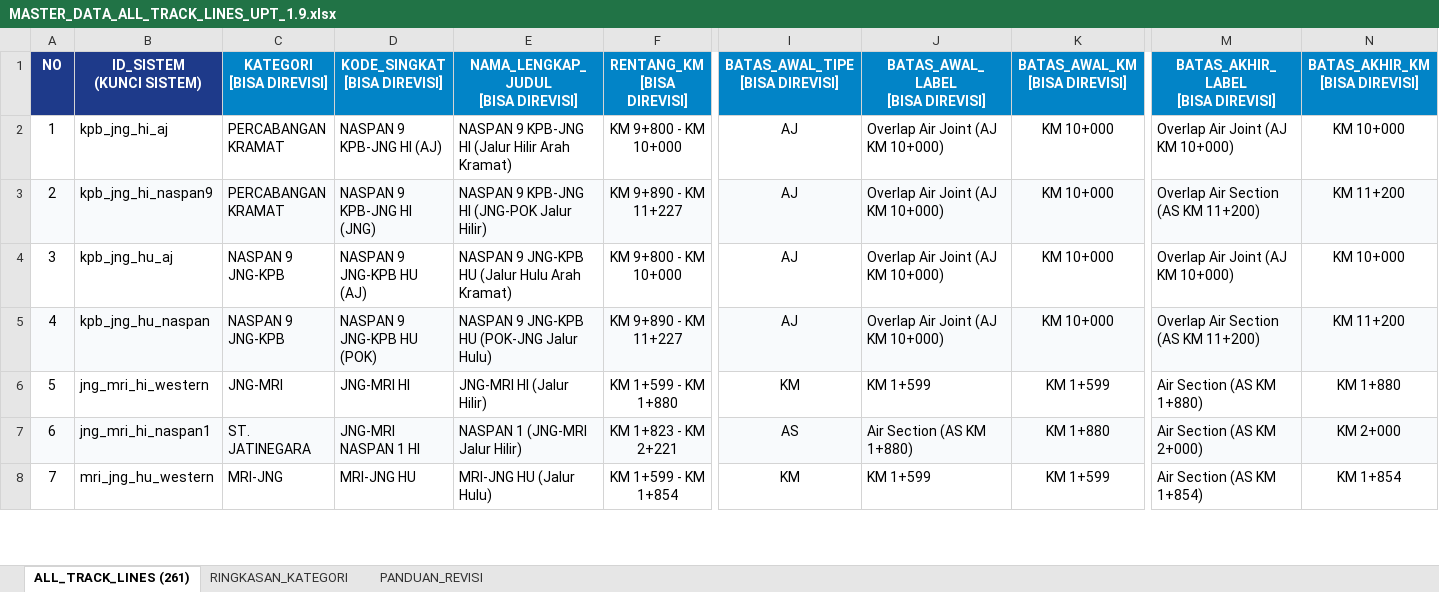
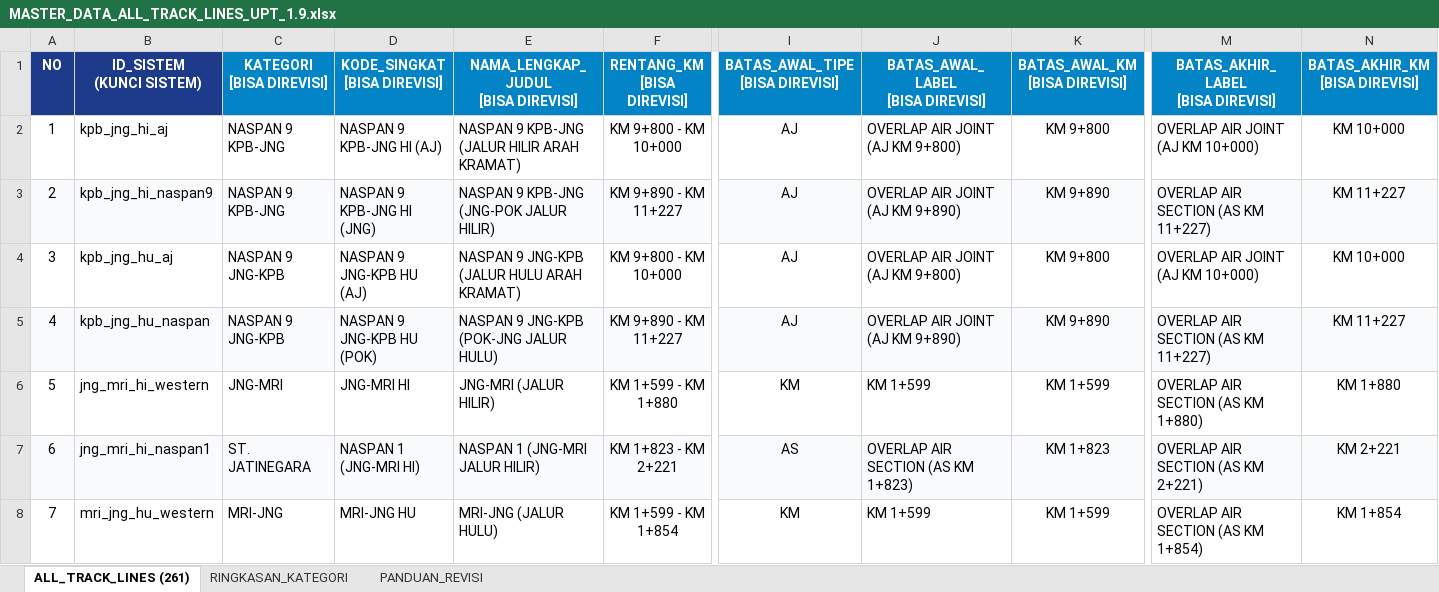
Before and after one commit to kusumayoga134-sudo/laa-jatinegara-dashboard, an Excel workbook: MASTER_DATA_ALL_TRACK_LINES_UPT_1.9.xlsx, sheet ALL_TRACK_LINES (261), drawn as a sheet; only a part is shown, gaps mark what is left out; values as stored, in another font and other column widths than the file's, no borders; the diff covers the shown part only; the diff names each change by its address in the sheet, - before the commit and + after, or states it on an @@ line.

Commit message:
feat(master-data): apply revised master data from Excel across all components while strictly preserving Model 2 coordinates

```diff
--- a/MASTER_DATA_ALL_TRACK_LINES_UPT_1.9.xlsx (sheet ALL_TRACK_LINES (261))
+++ b/MASTER_DATA_ALL_TRACK_LINES_UPT_1.9.xlsx (sheet ALL_TRACK_LINES (261))
-C2:C3 (KATEGORI [BISA DIREVISI]): PERCABANGAN KRAMAT
+C2:C3 (KATEGORI [BISA DIREVISI]): NASPAN 9 KPB-JNG
-E2: NASPAN 9 KPB-JNG HI (Jalur Hilir Arah Kramat)
+E2: NASPAN 9 KPB-JNG (JALUR HILIR ARAH KRAMAT)
-J2 (BATAS_AWAL_LABEL [BISA DIREVISI]): Overlap Air Joint (AJ KM 10+000)
+J2 (BATAS_AWAL_LABEL [BISA DIREVISI]): OVERLAP AIR JOINT (AJ KM 9+800)
-K2 (BATAS_AWAL_KM [BISA DIREVISI]): KM 10+000
+K2 (BATAS_AWAL_KM [BISA DIREVISI]): KM 9+800
-M2: Overlap Air Joint (AJ KM 10+000)
+M2: OVERLAP AIR JOINT (AJ KM 10+000)
-E3: NASPAN 9 KPB-JNG HI (JNG-POK Jalur Hilir)
+E3: NASPAN 9 KPB-JNG (JNG-POK JALUR HILIR)
-J3 (BATAS_AWAL_LABEL [BISA DIREVISI]): Overlap Air Joint (AJ KM 10+000)
+J3 (BATAS_AWAL_LABEL [BISA DIREVISI]): OVERLAP AIR JOINT (AJ KM 9+890)
-K3 (BATAS_AWAL_KM [BISA DIREVISI]): KM 10+000
+K3 (BATAS_AWAL_KM [BISA DIREVISI]): KM 9+890
-M3: Overlap Air Section (AS KM 11+200)
+M3: OVERLAP AIR SECTION (AS KM 11+227)
-N3 (BATAS_AKHIR_KM [BISA DIREVISI]): KM 11+200
+N3 (BATAS_AKHIR_KM [BISA DIREVISI]): KM 11+227
-E4: NASPAN 9 JNG-KPB HU (Jalur Hulu Arah Kramat)
+E4: NASPAN 9 JNG-KPB (JALUR HULU ARAH KRAMAT)
-J4 (BATAS_AWAL_LABEL [BISA DIREVISI]): Overlap Air Joint (AJ KM 10+000)
+J4 (BATAS_AWAL_LABEL [BISA DIREVISI]): OVERLAP AIR JOINT (AJ KM 9+800)
-K4 (BATAS_AWAL_KM [BISA DIREVISI]): KM 10+000
+K4 (BATAS_AWAL_KM [BISA DIREVISI]): KM 9+800
-M4: Overlap Air Joint (AJ KM 10+000)
+M4: OVERLAP AIR JOINT (AJ KM 10+000)
-E5: NASPAN 9 JNG-KPB HU (POK-JNG Jalur Hulu)
+E5: NASPAN 9 JNG-KPB (POK-JNG JALUR HULU)
-J5 (BATAS_AWAL_LABEL [BISA DIREVISI]): Overlap Air Joint (AJ KM 10+000)
+J5 (BATAS_AWAL_LABEL [BISA DIREVISI]): OVERLAP AIR JOINT (AJ KM 9+890)
-K5 (BATAS_AWAL_KM [BISA DIREVISI]): KM 10+000
+K5 (BATAS_AWAL_KM [BISA DIREVISI]): KM 9+890
-M5: Overlap Air Section (AS KM 11+200)
+M5: OVERLAP AIR SECTION (AS KM 11+227)
-N5 (BATAS_AKHIR_KM [BISA DIREVISI]): KM 11+200
+N5 (BATAS_AKHIR_KM [BISA DIREVISI]): KM 11+227
-E6: JNG-MRI HI (Jalur Hilir)
+E6: JNG-MRI (JALUR HILIR)
-M6: Air Section (AS KM 1+880)
+M6: OVERLAP AIR SECTION (AS KM 1+880)
-D7 (KODE_SINGKAT [BISA DIREVISI]): JNG-MRI NASPAN 1 HI
+D7 (KODE_SINGKAT [BISA DIREVISI]): NASPAN 1 (JNG-MRI HI)
-E7: NASPAN 1 (JNG-MRI Jalur Hilir)
+E7: NASPAN 1 (JNG-MRI JALUR HILIR)
-J7 (BATAS_AWAL_LABEL [BISA DIREVISI]): Air Section (AS KM 1+880)
+J7 (BATAS_AWAL_LABEL [BISA DIREVISI]): OVERLAP AIR SECTION (AS KM 1+823)
-K7 (BATAS_AWAL_KM [BISA DIREVISI]): KM 1+880
+K7 (BATAS_AWAL_KM [BISA DIREVISI]): KM 1+823
-M7: Air Section (AS KM 2+000)
+M7: OVERLAP AIR SECTION (AS KM 2+221)
-N7 (BATAS_AKHIR_KM [BISA DIREVISI]): KM 2+000
+N7 (BATAS_AKHIR_KM [BISA DIREVISI]): KM 2+221
-E8: MRI-JNG HU (Jalur Hulu)
+E8: MRI-JNG (JALUR HULU)
-M8: Air Section (AS KM 1+854)
+M8: OVERLAP AIR SECTION (AS KM 1+854)
```
Also changed, not shown: 1101 edited cells elsewhere in this sheet, sheet RINGKASAN_KATEGORI, frontend/public/MASTER_DATA_ALL_TRACK_LINES_UPT_1.9.xlsx, 9 other files.
